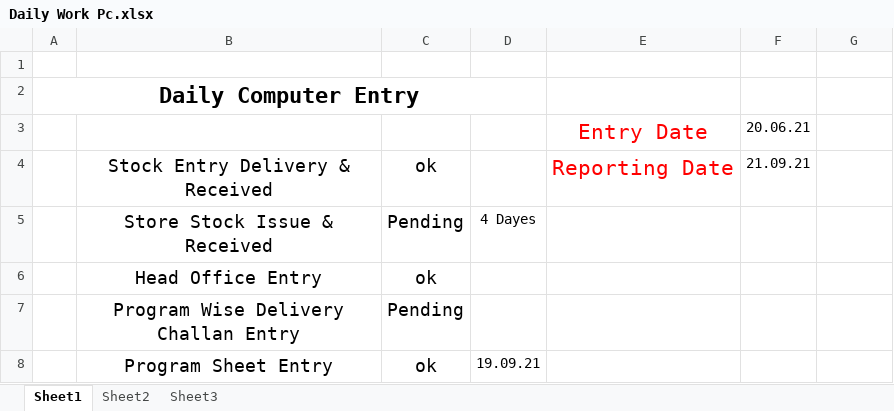
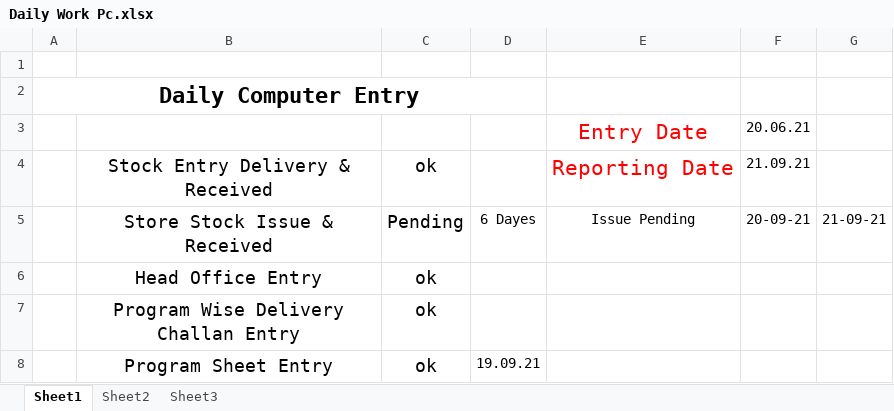
Before and after one commit to sumon7890/office_jb, an Excel workbook: Daily Work Pc.xlsx, sheet Sheet1, drawn as a sheet; values as stored, in another font and other column widths than the file's, no borders; conditional formats not drawn; removed rows and columns are numbered as before the commit, all else as after; the diff names each change by its address in the sheet, - before the commit and + after, or states it on an @@ line.

```diff
--- a/Daily Work Pc.xlsx (sheet Sheet1)
+++ b/Daily Work Pc.xlsx (sheet Sheet1)
-row 5:  | Store Stock Issue & Received | Pending | 4 Dayes
+row 5:  | Store Stock Issue & Received | Pending | 6 Dayes | Issue Pending | 20-09-21 | 21-09-21
-C7: Pending
+C7: ok
```
Also changed, not shown: Daily Received & Delivery Report.xlsx, Old Order Summary Acc/Fakir Fashion LTD/Fakir Fashion.xlsx, 37 other files.
